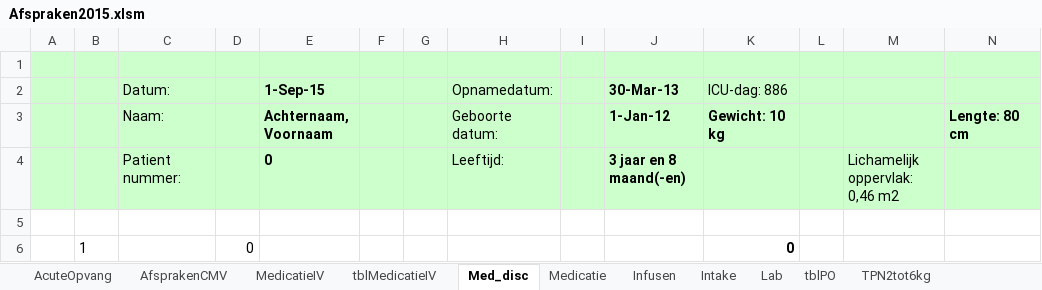
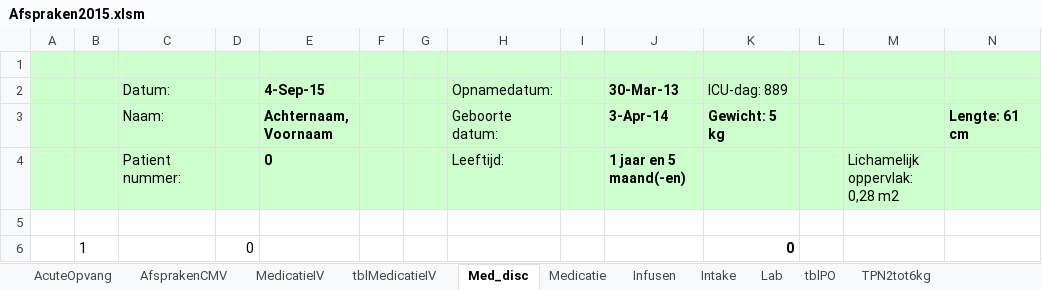
Before and after one commit to halcwb/prescriber, an Excel workbook: ICAP/Afspraken2015.xlsm, sheet Med_disc, drawn as a sheet; only a part is shown; values as stored, in another font and other column widths than the file's, no borders; charts and pictures not drawn; 1 other sheet too large or unreadable and not compared; the diff names each change by its address in the sheet, - before the commit and + after, or states it on an @@ line.

```diff
--- a/ICAP/Afspraken2015.xlsm (sheet Med_disc)
+++ b/ICAP/Afspraken2015.xlsm (sheet Med_disc)
-E2: 1-Sep-15
+E2: 4-Sep-15
-K2: ICU-dag: 886
+K2: ICU-dag: 889
-J3 (30-Mar-13): 1-Jan-12
+J3 (30-Mar-13): 3-Apr-14
-K3 (ICU-dag: 889): Gewicht: 10 kg
+K3 (ICU-dag: 889): Gewicht: 5 kg
-N3: Lengte: 80 cm
+N3: Lengte: 61 cm
-J4 (30-Mar-13): 3 jaar en 8 maand(-en)
+J4 (30-Mar-13): 1 jaar en 5 maand(-en)
-M4: Lichamelijk oppervlak: 0,46 m2
+M4: Lichamelijk oppervlak: 0,28 m2
```
Also changed, not shown: sheet MedicatieIV, sheet tblMedicatieIV, sheet AfsprakenCMV, sheet Infusen, sheet Intake, sheet TPNboven50kg, 5 more sheets, 4 other files.
